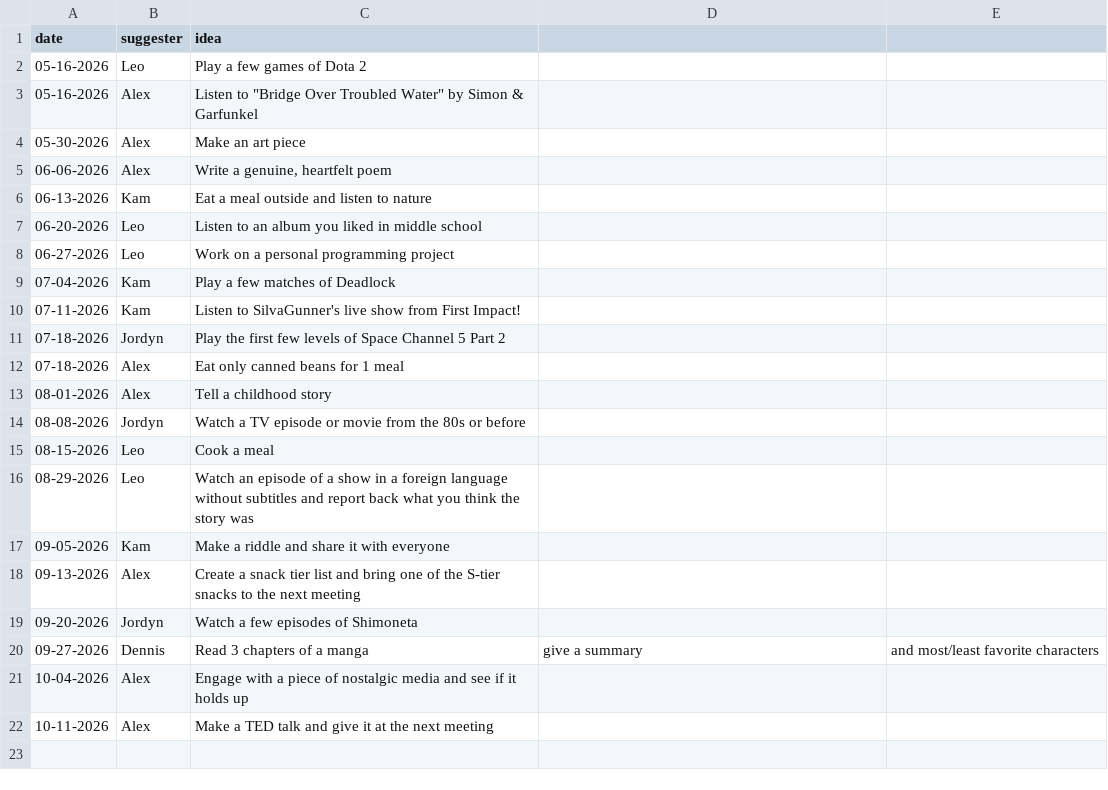
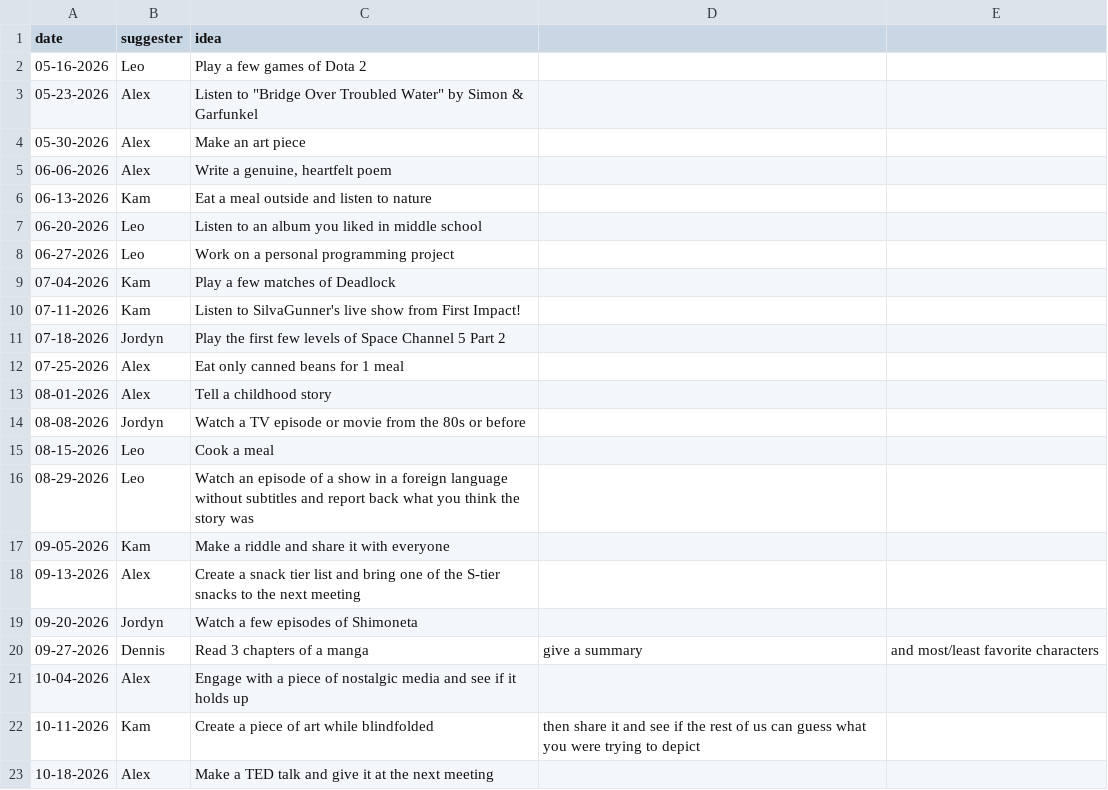
Before and after one commit to alexpasieka/blava-club-homework-decider, a CSV file: public/homework_history.csv, drawn as a sheet.

Commit message:
Fix past homeworks

```diff
--- a/public/homework_history.csv
+++ b/public/homework_history.csv
@@ -2,3 +2,3 @@ date,suggester,idea
 05-16-2026,Leo,Play a few games of Dota 2
-05-16-2026,Alex,Listen to "Bridge Over Troubled Water" by Simon & Garfunkel
+05-23-2026,Alex,Listen to "Bridge Over Troubled Water" by Simon & Garfunkel
 05-30-2026,Alex,Make an art piece
@@ -11,3 +11,3 @@ date,suggester,idea
 07-18-2026,Jordyn,Play the first few levels of Space Channel 5 Part 2
-07-18-2026,Alex,Eat only canned beans for 1 meal
+07-25-2026,Alex,Eat only canned beans for 1 meal
 08-01-2026,Alex,Tell a childhood story
@@ -21,2 +21,3 @@ date,suggester,idea
 10-04-2026,Alex,Engage with a piece of nostalgic media and see if it holds up
-10-11-2026,Alex,Make a TED talk and give it at the next meeting
+10-11-2026,Kam,Create a piece of art while blindfolded, then share it and see if the rest of us can guess what you were trying to depict
+10-18-2026,Alex,Make a TED talk and give it at the next meeting
```
